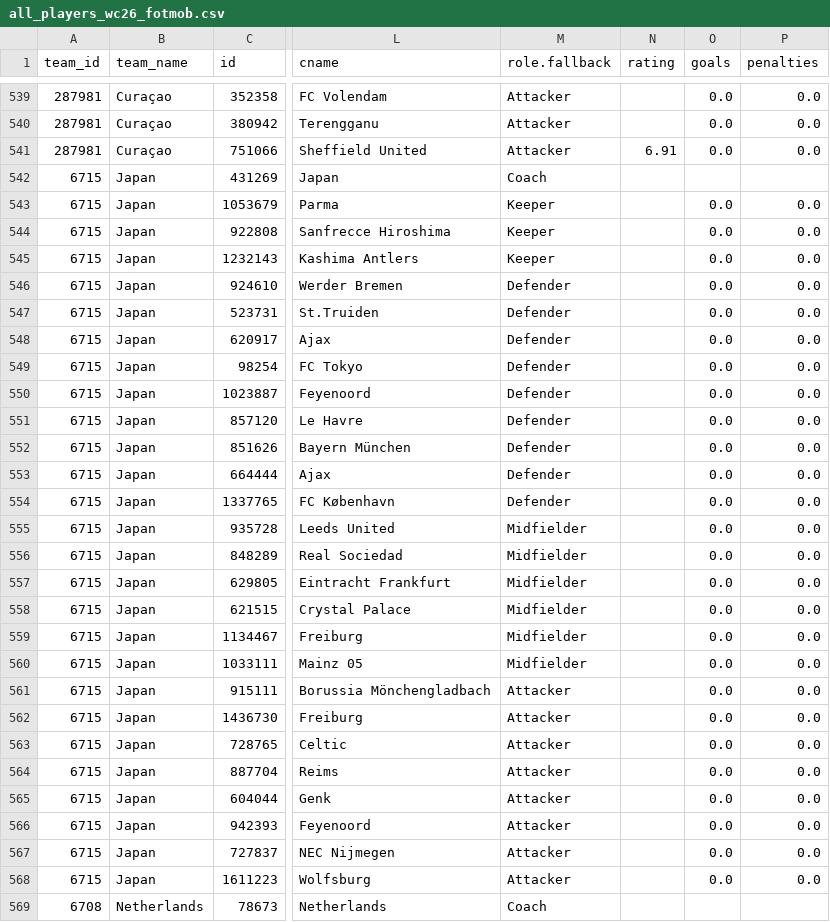
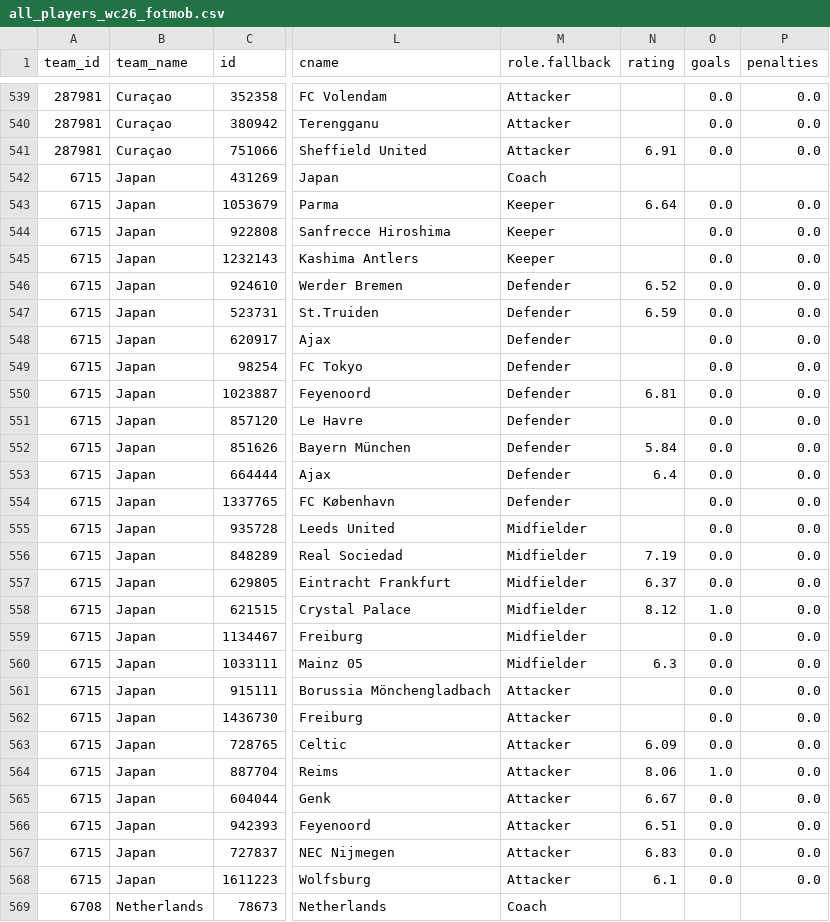
Before and after one commit to CescBlanco/world_cup_26_dashboard, a CSV file: worldcup26/data/all_players_wc26_fotmob.csv, drawn as a sheet; only a part is shown, gaps mark what is left out; the diff covers the shown part only; the diff names each change by its address in the sheet, - before the commit and + after, or states it on an @@ line.

Commit message:
feat: data players and matches

```diff
--- a/worldcup26/data/all_players_wc26_fotmob.csv
+++ b/worldcup26/data/all_players_wc26_fotmob.csv
-N543 (rating): (empty)
+N543 (rating): 6.64
-N546 (rating): (empty)
+N546 (rating): 6.52
-N547 (rating): (empty)
+N547 (rating): 6.59
-N550 (rating): (empty)
+N550 (rating): 6.81
-N552 (rating): (empty)
+N552 (rating): 5.84
-N553 (rating): (empty)
+N553 (rating): 6.4
-N556 (rating): (empty)
+N556 (rating): 7.19
-N557 (rating): (empty)
+N557 (rating): 6.37
-N558 (rating): (empty)
+N558 (rating): 8.12
-O558 (goals): 0.0
+O558 (goals): 1.0
-N560 (rating): (empty)
+N560 (rating): 6.3
-N563 (rating): (empty)
+N563 (rating): 6.09
-N564 (rating): (empty)
+N564 (rating): 8.06
-O564 (goals): 0.0
+O564 (goals): 1.0
-N565 (rating): (empty)
+N565 (rating): 6.67
-N566 (rating): (empty)
+N566 (rating): 6.51
-N567 (rating): (empty)
+N567 (rating): 6.83
-N568 (rating): (empty)
+N568 (rating): 6.1
```
Also changed, not shown: 18 edited cells elsewhere in this file, worldcup26/data/fixtures_wc26_stages.csv.
